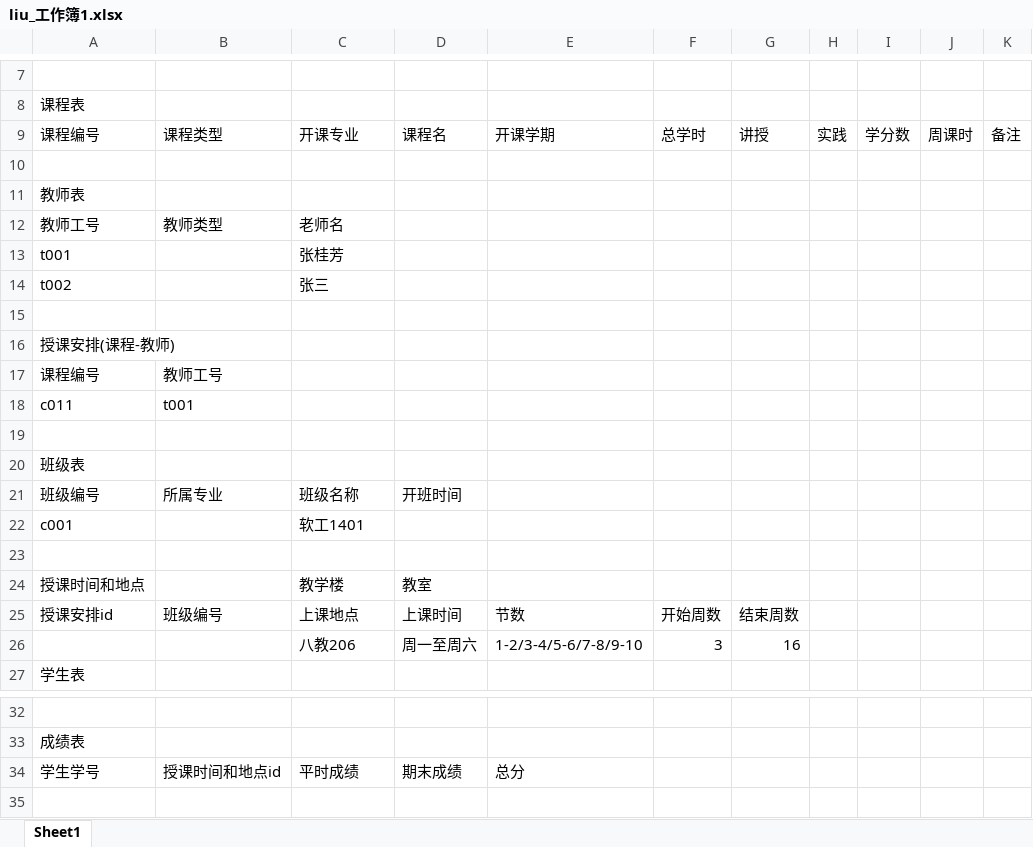
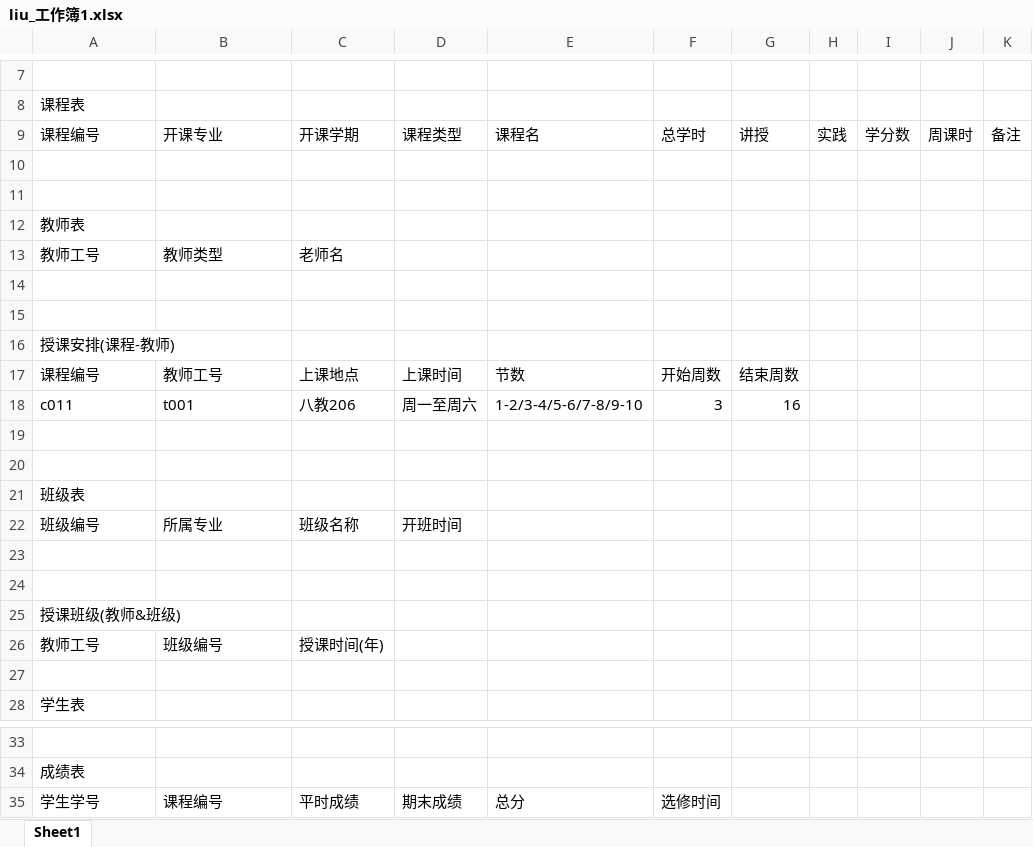
Before and after one commit to shewaiEducation/Education, an Excel workbook: 刘杰/liu_工作簿1.xlsx, sheet Sheet1, drawn as a sheet; only a part is shown, gaps mark what is left out; values as stored, in another font and other column widths than the file's, no borders; removed rows and columns are numbered as before the commit, all else as after; the diff names each change by its address in the sheet, - before the commit and + after, or states it on an @@ line.

```diff
--- a/刘杰/liu_工作簿1.xlsx (sheet Sheet1)
+++ b/刘杰/liu_工作簿1.xlsx (sheet Sheet1)
-B9: 课程类型
+B9: 开课专业
-C9: 开课专业
+C9: 开课学期
-D9: 课程名
+D9: 课程类型
-E9: 开课学期
+E9: 课程名
+row 10: (empty)
-row 14: t001 |  | 张桂芳
+row 14: (empty)
-row 14: t002 |  | 张三
-row 17: 课程编号 | 教师工号
+row 17: 课程编号 | 教师工号 | 上课地点 | 上课时间 | 节数 | 开始周数 | 结束周数
+row 18: c011 | t001 | 八教206 | 周一至周六 | 1-2/3-4/5-6/7-8/9-10 | 3 | 16
-row 19: c011 | t001
+row 19: (empty)
-row 22: c001 |  | 软工1401
-row 24: 授课时间和地点 |  | 教学楼 | 教室
+row 24: (empty)
-row 25: 授课安排id | 班级编号 | 上课地点 | 上课时间 | 节数 | 开始周数 | 结束周数
+row 25: 授课班级(教师&班级)
+row 26: 教师工号 | 班级编号 | 授课时间(年)
-row 27:  |  | 八教206 | 周一至周六 | 1-2/3-4/5-6/7-8/9-10 | 3 | 16
+row 27: (empty)
-B35: 授课时间和地点id
+B35: 课程编号
-F35: (empty)
+F35: 选修时间
```
Also changed, not shown: 2 other files.
